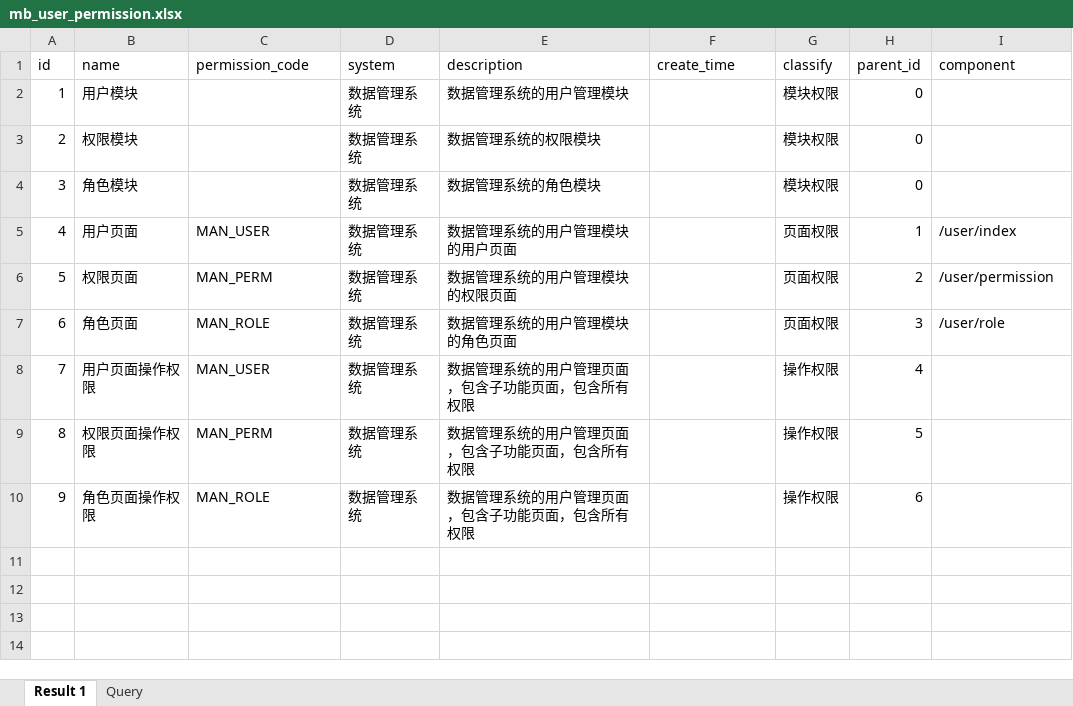
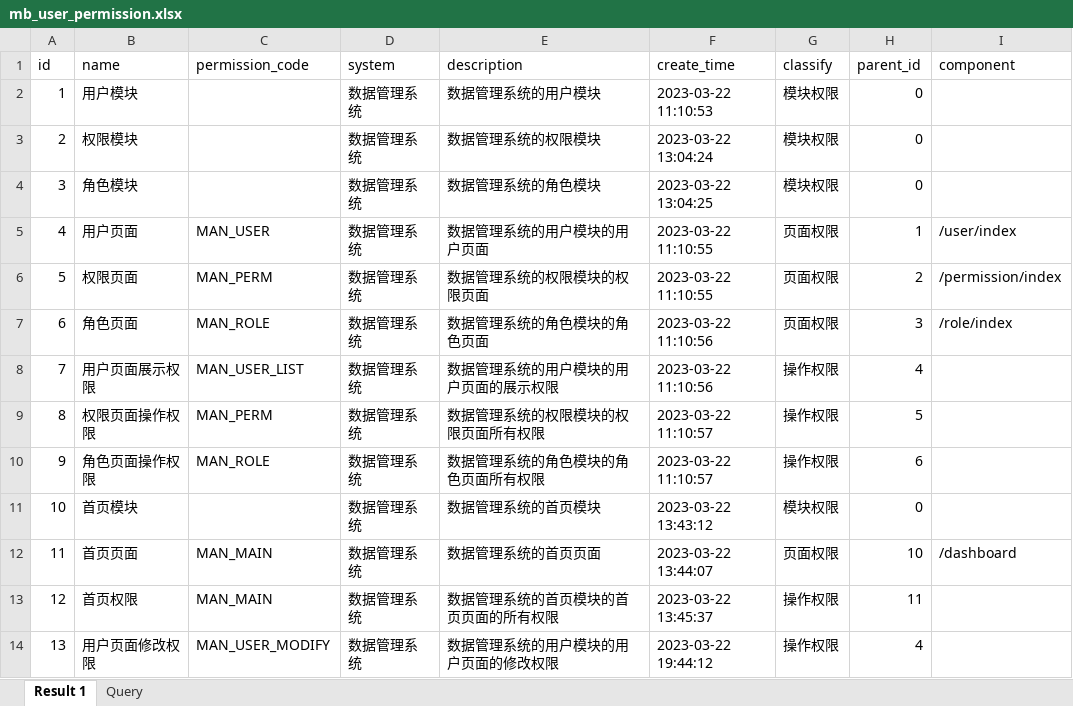
Before and after one commit to lxmghct/UserRolePermission, an Excel workbook: code/SQL/data/mb_user_permission.xlsx, sheet Result 1, drawn as a sheet; values as stored, in another font and other column widths than the file's, no borders; the diff names each change by its address in the sheet, - before the commit and + after, or states it on an @@ line.

Commit message:
Modify：修改数据信息

```diff
--- a/code/SQL/data/mb_user_permission.xlsx (sheet Result 1)
+++ b/code/SQL/data/mb_user_permission.xlsx (sheet Result 1)
-E2 (description): 数据管理系统的用户管理模块
+E2 (description): 数据管理系统的用户模块
-F2 (create_time): (empty)
+F2 (create_time): 2023-03-22 11:10:53
-F3 (create_time): (empty)
+F3 (create_time): 2023-03-22 13:04:24
-F4 (create_time): (empty)
+F4 (create_time): 2023-03-22 13:04:25
-E5 (description): 数据管理系统的用户管理模块的用户页面
+E5 (description): 数据管理系统的用户模块的用户页面
-F5:F6 (create_time): (empty)
+F5:F6 (create_time): 2023-03-22 11:10:55
-E6 (description): 数据管理系统的用户管理模块的权限页面
+E6 (description): 数据管理系统的权限模块的权限页面
-I6 (component): /user/permission
+I6 (component): /permission/index
-E7 (description): 数据管理系统的用户管理模块的角色页面
+E7 (description): 数据管理系统的角色模块的角色页面
-F7:F8 (create_time): (empty)
+F7:F8 (create_time): 2023-03-22 11:10:56
-I7 (component): /user/role
+I7 (component): /role/index
-B8 (name): 用户页面操作权限
+B8 (name): 用户页面展示权限
-C8 (permission_code): MAN_USER
+C8 (permission_code): MAN_USER_LIST
-E8 (description): 数据管理系统的用户管理页面，包含子功能页面，包含所有权限
+E8 (description): 数据管理系统的用户模块的用户页面的展示权限
-E9 (description): 数据管理系统的用户管理页面，包含子功能页面，包含所有权限
+E9 (description): 数据管理系统的权限模块的权限页面所有权限
-F9:F10 (create_time): (empty)
+F9:F10 (create_time): 2023-03-22 11:10:57
-E10 (description): 数据管理系统的用户管理页面，包含子功能页面，包含所有权限
+E10 (description): 数据管理系统的角色模块的角色页面所有权限
+row 11: 10 | 首页模块 |  | 数据管理系统 | 数据管理系统的首页模块 | 2023-03-22 13:43:12 | 模块权限 | 0
+row 12: 11 | 首页页面 | MAN_MAIN | 数据管理系统 | 数据管理系统的首页页面 | 2023-03-22 13:44:07 | 页面权限 | 10 | /dashboard
+row 13: 12 | 首页权限 | MAN_MAIN | 数据管理系统 | 数据管理系统的首页模块的首页页面的所有权限 | 2023-03-22 13:45:37 | 操作权限 | 11
+row 14: 13 | 用户页面修改权限 | MAN_USER_MODIFY | 数据管理系统 | 数据管理系统的用户模块的用户页面的修改权限 | 2023-03-22 19:44:12 | 操作权限 | 4
```
Also changed, not shown: code/SQL/data/mb_user_role_permission.xlsx, 1 other file.
